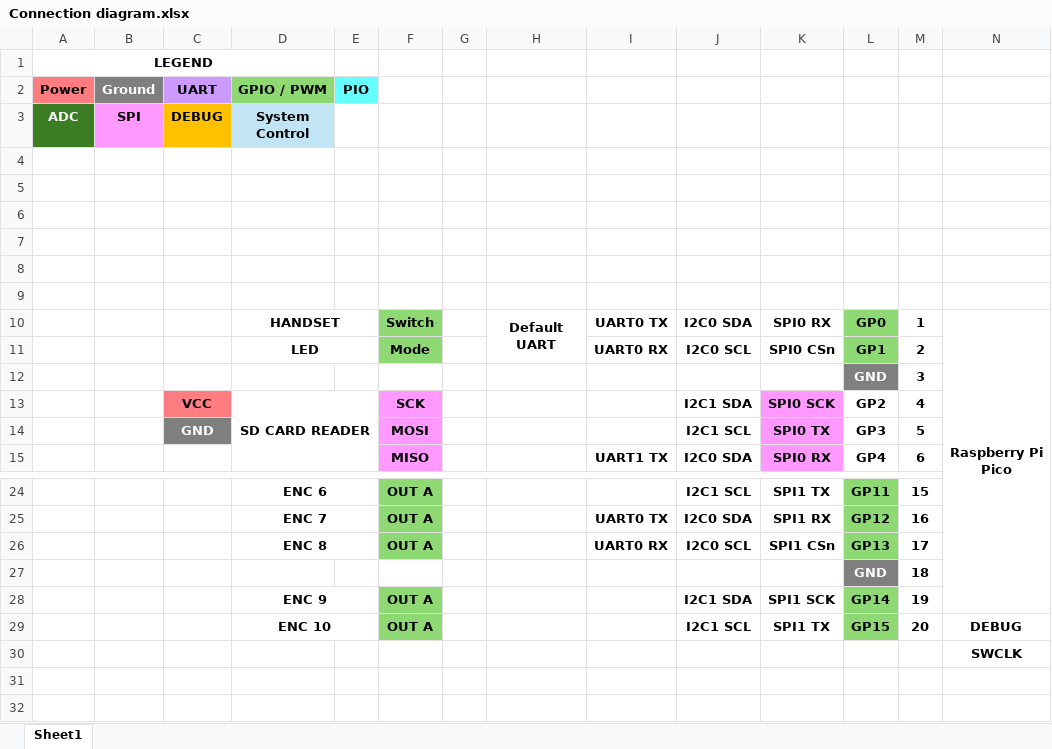
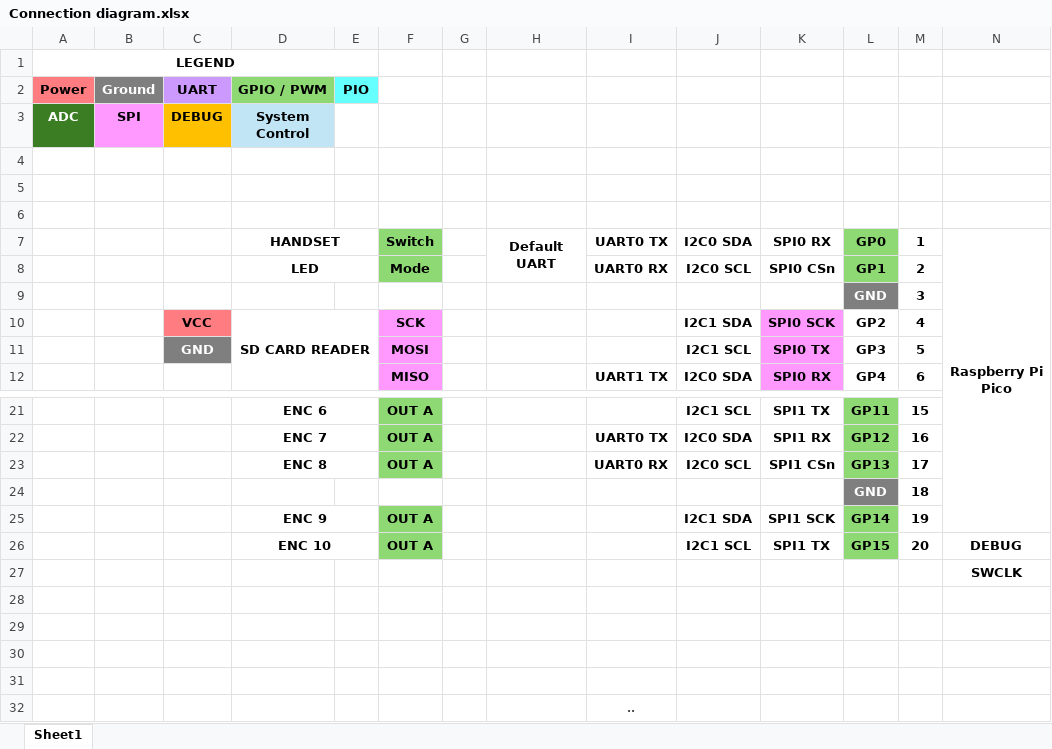
Before and after one commit to zhaoenkoh/Retro-Phone-Rotary-Numpad, an Excel workbook: JK-RFT Electrical/Documents/Connection diagram.xlsx, sheet Sheet1, drawn as a sheet; only a part is shown, gaps mark what is left out; values as stored, in another font and other column widths than the file's, no borders; removed rows and columns are numbered as before the commit, all else as after; rows hold the shown columns only; the diff names each change by its address in the sheet, - before the commit and + after, or states it on an @@ line.

```diff
--- a/JK-RFT Electrical/Documents/Connection diagram.xlsx (sheet Sheet1)
+++ b/JK-RFT Electrical/Documents/Connection diagram.xlsx (sheet Sheet1)
-A1:D1 merged
+A1:E1 merged
-row 7: (empty)
-row 8: (empty)
-row 9: (empty)
+row 28: (empty)
+row 29: (empty)
+row 30: (empty)
+row 31: (empty)
+row 32:  |  |  |  |  |  |  |  | ..
```
Also changed, not shown: 9 other files.
